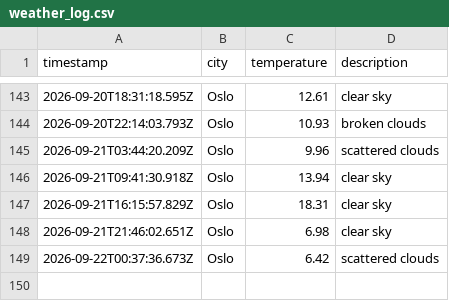
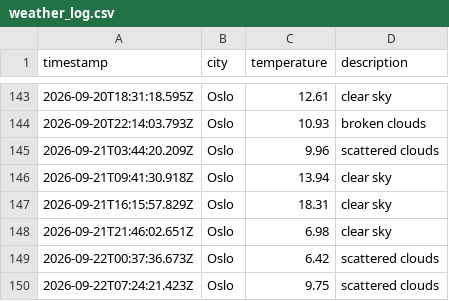
Before and after one commit to jtaiwo1/weather_data_ops, a CSV file: data/weather_log.csv, drawn as a sheet; only a part is shown, gaps mark what is left out; the diff names each change by its address in the sheet, - before the commit and + after, or states it on an @@ line.

```diff
--- a/data/weather_log.csv
+++ b/data/weather_log.csv
+row 150: 2026-09-22T07:24:21.423Z | Oslo | 9.75 | scattered clouds
```
Also changed, not shown: 1 other file.
